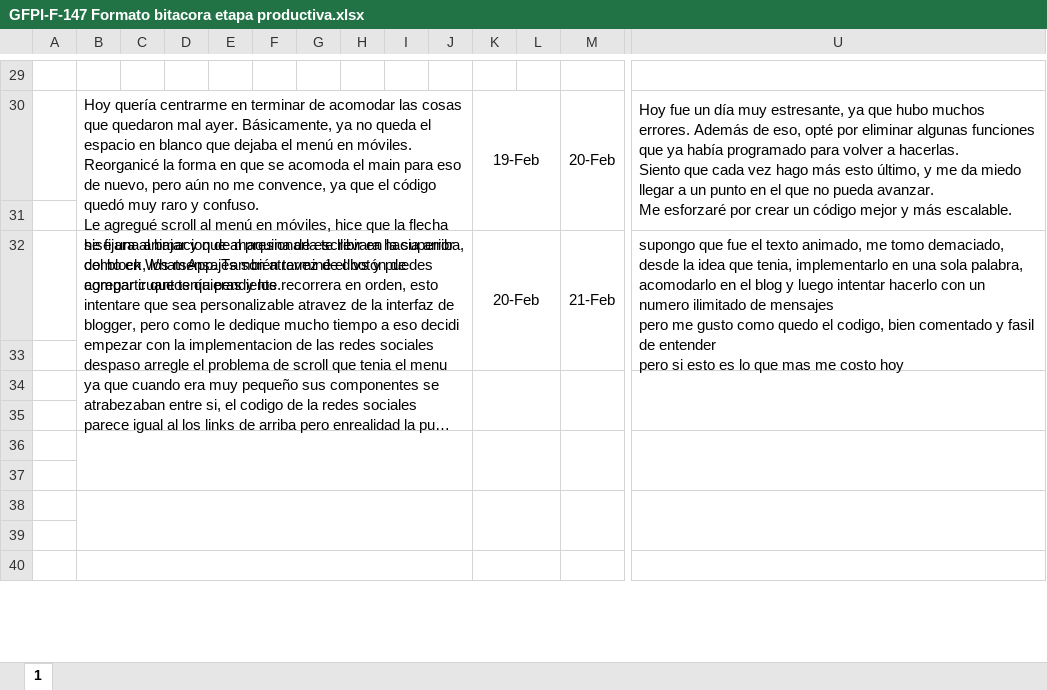
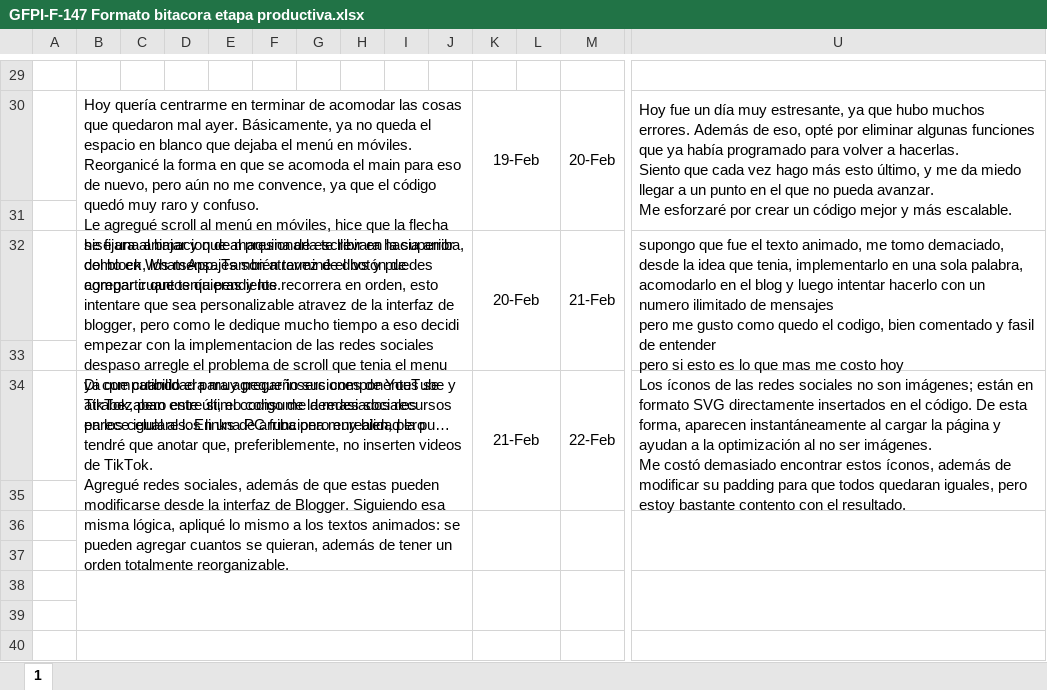
Before and after one commit to elblanquito/Blog-del-centro-agroturistico-SENA, an Excel workbook: Bitacioras/GFPI-F-147 Formato bitacora etapa productiva.xlsx, sheet 1, drawn as a sheet; only a part is shown, gaps mark what is left out; long unchanged cells end in …; values as stored, in another font and other column widths than the file's, no borders; charts and pictures not drawn; rows hold the shown columns only; ↵ is a line break in a cell; the diff names each change by its address in the sheet, - before the commit and + after, or states it on an @@ line.

Commit message:
redes sociales y texto typewrite integrado con blogger

```diff
--- a/Bitacioras/GFPI-F-147 Formato bitacora etapa productiva.xlsx (sheet 1)
+++ b/Bitacioras/GFPI-F-147 Formato bitacora etapa productiva.xlsx (sheet 1)
-row 34: (empty)
+row 34:  | Di compatibilidad para agregar inserciones de YouTube y TikTok, pero este último consume demasiados recursos en los celulares. En una PC funciona muy bien, pero tendré que anotar que, preferiblemente, no inserten videos de TikTok. ↵ Agregué redes sociales, además de que estas pueden modificarse desde la interfaz de Blogger. Siguiendo esa misma lógica, apliqué lo mismo a los textos animados: se pueden agregar cuantos se quieran, además de tener un orden totalmente reorganizable. |  |  |  |  |  |  |  |  | 21-Feb |  | 22-Feb | Los íconos de las redes sociales no son imágenes; están en formato SVG directamente insertados en el código. De esta forma, aparecen instantáneamente al cargar la página y ayudan a la optimización al no ser imágenes. ↵ Me costó demasiado encontrar estos íconos, además de modificar su padding para que todos quedaran iguales, pero estoy bastante contento con el resultado.
```
Also changed, not shown: charts or pictures, 11 other files.
